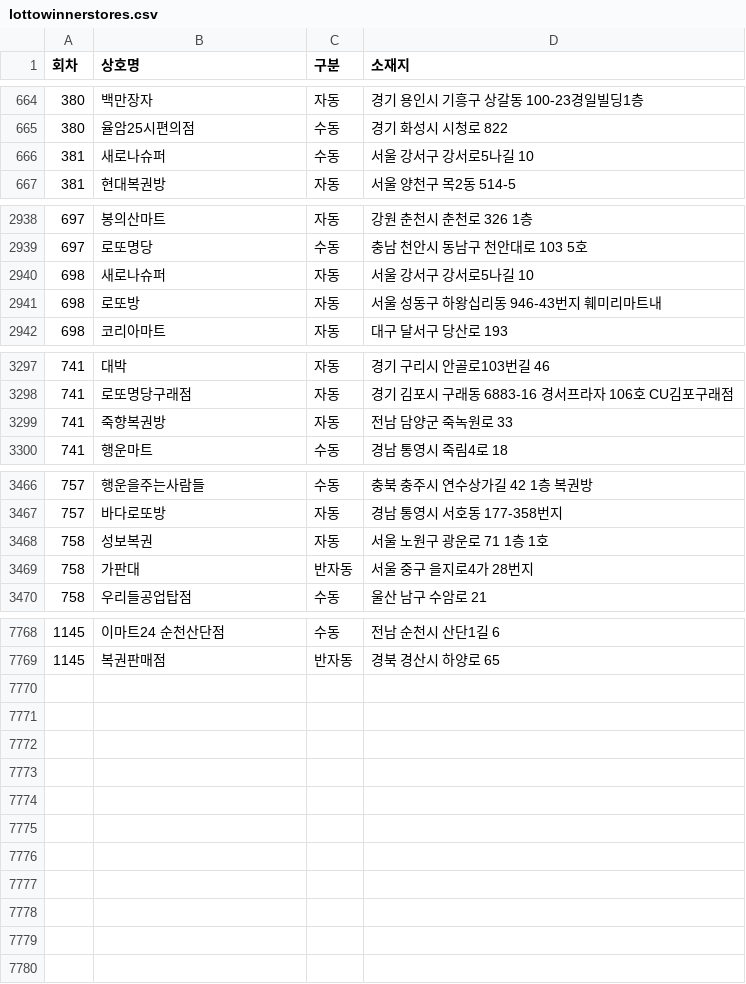
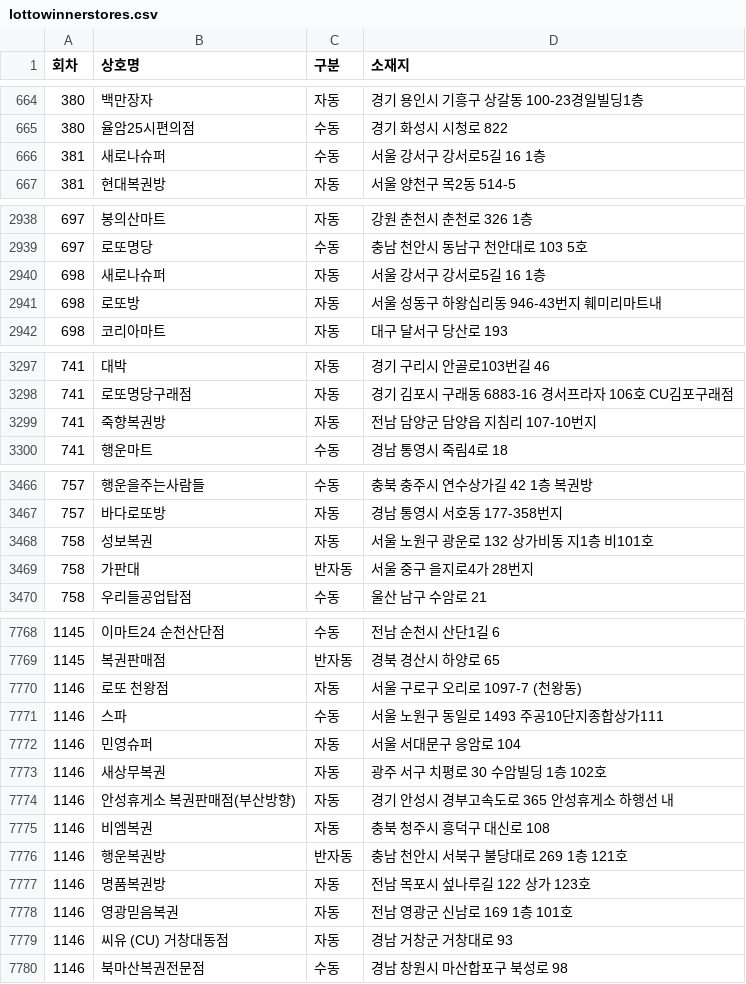
Before and after one commit to pipelinelife/pipelinelife.github.io, a CSV file: CSV/lottowinnerstores.csv, drawn as a sheet; only a part is shown, gaps mark what is left out; the diff covers the shown part only.

Commit message:
update lottowinnerstores.csv

```diff
--- a/CSV/lottowinnerstores.csv
+++ b/CSV/lottowinnerstores.csv
@@ -665,3 +665,3 @@
 380,율암25시편의점,수동,경기 화성시 시청로 822
-381,새로나슈퍼,수동,서울 강서구 강서로5나길 10
+381,새로나슈퍼,수동,서울 강서구 강서로5길 16 1층
 381,현대복권방,자동,서울 양천구 목2동  514-5
@@ -2939,3 +2939,3 @@
 697,로또명당,수동,충남 천안시 동남구 천안대로 103 5호
-698,새로나슈퍼,자동,서울 강서구 강서로5나길 10
+698,새로나슈퍼,자동,서울 강서구 강서로5길 16 1층
 698,로또방,자동,서울 성동구 하왕십리동 946-43번지 훼미리마트내
@@ -3298,3 +3298,3 @@
 741,로또명당구래점,자동,경기 김포시 구래동 6883-16 경서프라자 106호 CU김포구래점
-741,죽향복권방,자동,전남 담양군 죽녹원로 33
+741,죽향복권방,자동,전남 담양군 담양읍 지침리 107-10번지
 741,행운마트,수동,경남 통영시 죽림4로 18
@@ -3467,3 +3467,3 @@
 757,바다로또방,자동,경남 통영시 서호동 177-358번지
-758,성보복권,자동,서울 노원구 광운로 71 1층 1호
+758,성보복권,자동,서울 노원구 광운로 132 상가비동 지1층 비101호
 758,가판대,반자동,서울 중구 을지로4가 28번지
@@ -7769 +7769,12 @@
 1145,복권판매점,반자동,경북 경산시 하양로 65
+1146,로또 천왕점,자동,서울 구로구 오리로 1097-7 (천왕동)
+1146,스파,수동,서울 노원구 동일로 1493 주공10단지종합상가111
+1146,민영슈퍼,자동,서울 서대문구 응암로 104
+1146,새상무복권,자동,광주 서구 치평로 30 수암빌딩 1층 102호
+1146,안성휴게소 복권판매점(부산방향),자동,경기 안성시 경부고속도로 365 안성휴게소 하행선 내
+1146,비엠복권,자동,충북 청주시 흥덕구 대신로 108
+1146,행운복권방,반자동,충남 천안시 서북구 불당대로 269 1층 121호
+1146,명품복권방,자동,전남 목포시 섶나루길 122 상가 123호
+1146,영광믿음복권,자동,전남 영광군 신남로 169 1층 101호
+1146,씨유 (CU) 거창대동점,자동,경남 거창군 거창대로 93
+1146,북마산복권전문점,수동,경남 창원시 마산합포구 북성로 98
```
Also changed, not shown: 2 edited cells elsewhere in this file.
